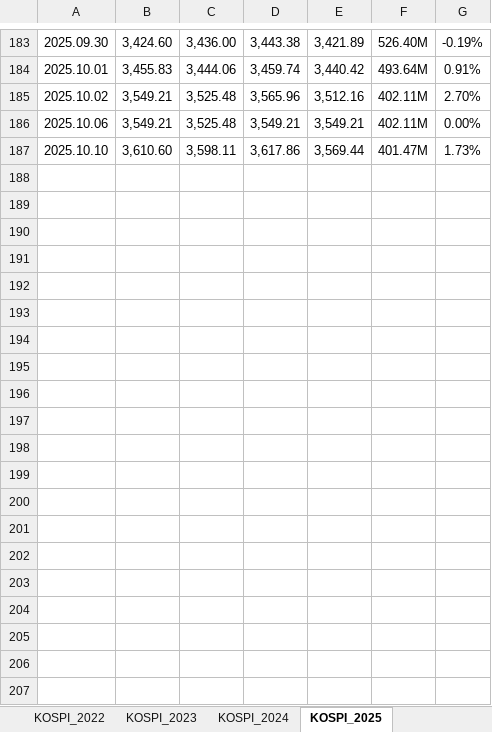
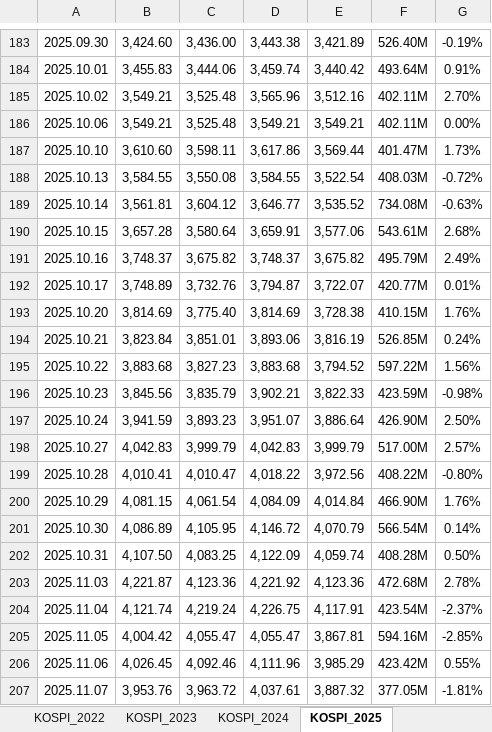
Before and after one commit to 0514-cyber/month-predict-app, an Excel workbook: data/KOSPI.xlsx, sheet KOSPI_2025, drawn as a sheet; only a part is shown, gaps mark what is left out; values as stored, in another font and other column widths than the file's, no borders; the diff covers the shown part only; the diff names each change by its address in the sheet, - before the commit and + after, or states it on an @@ line.

```diff
--- a/data/KOSPI.xlsx (sheet KOSPI_2025)
+++ b/data/KOSPI.xlsx (sheet KOSPI_2025)
+row 188: 2025.10.13 | 3,584.55 | 3,550.08 | 3,584.55 | 3,522.54 | 408.03M | -0.72%
+row 189: 2025.10.14 | 3,561.81 | 3,604.12 | 3,646.77 | 3,535.52 | 734.08M | -0.63%
+row 190: 2025.10.15 | 3,657.28 | 3,580.64 | 3,659.91 | 3,577.06 | 543.61M | 2.68%
+row 191: 2025.10.16 | 3,748.37 | 3,675.82 | 3,748.37 | 3,675.82 | 495.79M | 2.49%
+row 192: 2025.10.17 | 3,748.89 | 3,732.76 | 3,794.87 | 3,722.07 | 420.77M | 0.01%
+row 193: 2025.10.20 | 3,814.69 | 3,775.40 | 3,814.69 | 3,728.38 | 410.15M | 1.76%
+row 194: 2025.10.21 | 3,823.84 | 3,851.01 | 3,893.06 | 3,816.19 | 526.85M | 0.24%
+row 195: 2025.10.22 | 3,883.68 | 3,827.23 | 3,883.68 | 3,794.52 | 597.22M | 1.56%
+row 196: 2025.10.23 | 3,845.56 | 3,835.79 | 3,902.21 | 3,822.33 | 423.59M | -0.98%
+row 197: 2025.10.24 | 3,941.59 | 3,893.23 | 3,951.07 | 3,886.64 | 426.90M | 2.50%
+row 198: 2025.10.27 | 4,042.83 | 3,999.79 | 4,042.83 | 3,999.79 | 517.00M | 2.57%
+row 199: 2025.10.28 | 4,010.41 | 4,010.47 | 4,018.22 | 3,972.56 | 408.22M | -0.80%
+row 200: 2025.10.29 | 4,081.15 | 4,061.54 | 4,084.09 | 4,014.84 | 466.90M | 1.76%
+row 201: 2025.10.30 | 4,086.89 | 4,105.95 | 4,146.72 | 4,070.79 | 566.54M | 0.14%
+row 202: 2025.10.31 | 4,107.50 | 4,083.25 | 4,122.09 | 4,059.74 | 408.28M | 0.50%
+row 203: 2025.11.03 | 4,221.87 | 4,123.36 | 4,221.92 | 4,123.36 | 472.68M | 2.78%
+row 204: 2025.11.04 | 4,121.74 | 4,219.24 | 4,226.75 | 4,117.91 | 423.54M | -2.37%
+row 205: 2025.11.05 | 4,004.42 | 4,055.47 | 4,055.47 | 3,867.81 | 594.16M | -2.85%
+row 206: 2025.11.06 | 4,026.45 | 4,092.46 | 4,111.96 | 3,985.29 | 423.42M | 0.55%
+row 207: 2025.11.07 | 3,953.76 | 3,963.72 | 4,037.61 | 3,887.32 | 377.05M | -1.81%
```
Also changed, not shown: 52 added rows elsewhere in this sheet, data/Dow.xlsx, data/JGB10Y.xlsx, 1 other file.
